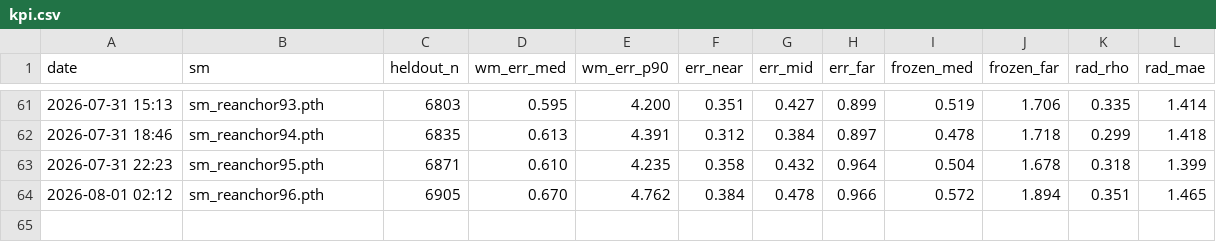
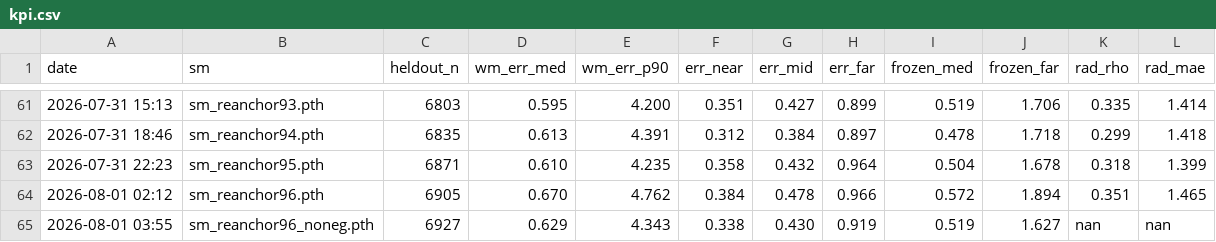
Before and after one commit to Ricky610329/Antenna, a CSV file: docs/kpi.csv, drawn as a sheet; only a part is shown, gaps mark what is left out.

```diff
--- a/docs/kpi.csv
+++ b/docs/kpi.csv
@@ -64 +64,2 @@ date,sm,heldout_n,wm_err_med,wm_err_p90,err_near,err_mid,err_far,frozen_med,froz
 2026-08-01 02:12,sm_reanchor96.pth,6905,0.670,4.762,0.384,0.478,0.966,0.572,1.894,0.351,1.465
+2026-08-01 03:55,sm_reanchor96_noneg.pth,6927,0.629,4.343,0.338,0.430,0.919,0.519,1.627,nan,nan
```
Also changed, not shown: 1 other file.
